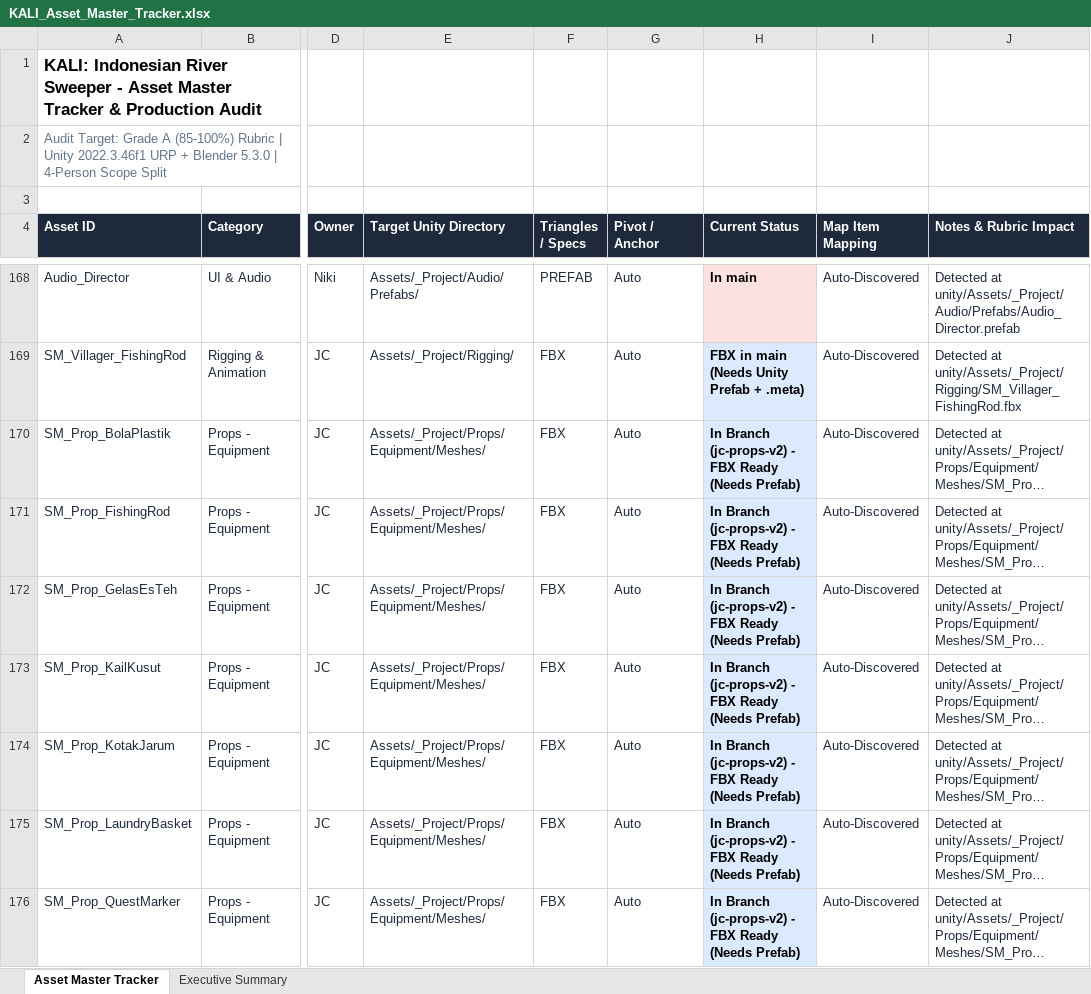
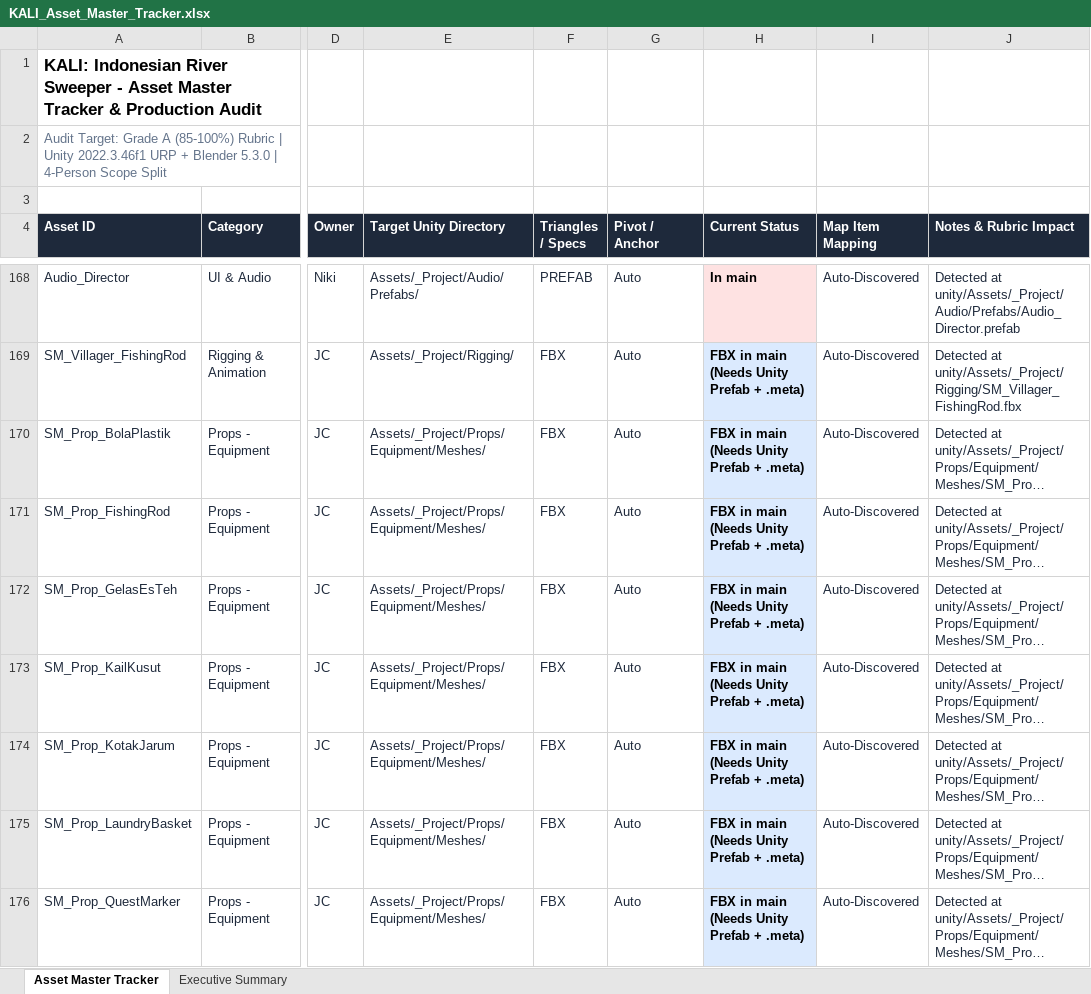
Before and after one commit to Gee123a/kali-river-sweeper, an Excel workbook: docs/KALI_Asset_Master_Tracker.xlsx, sheet Asset Master Tracker, drawn as a sheet; only a part is shown, gaps mark what is left out; long unchanged cells end in …; values as stored, in another font and other column widths than the file's, no borders; the diff covers the shown part only; the diff names each change by its address in the sheet, - before the commit and + after, or states it on an @@ line.

```diff
--- a/docs/KALI_Asset_Master_Tracker.xlsx (sheet Asset Master Tracker)
+++ b/docs/KALI_Asset_Master_Tracker.xlsx (sheet Asset Master Tracker)
-H170:H176 (Current Status): In Branch (jc-props-v2) - FBX Ready (Needs Prefab)
+H170:H176 (Current Status): FBX in main (Needs Unity Prefab + .meta)
```
Also changed, not shown: 7 edited cells elsewhere in this sheet, 2 other files.
